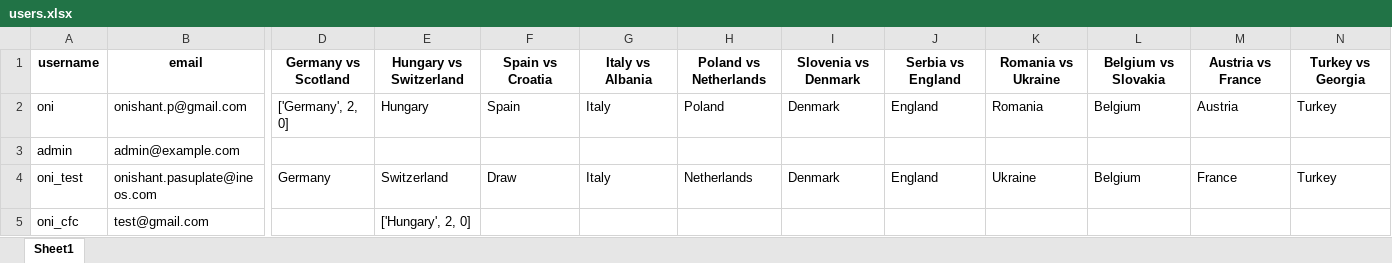
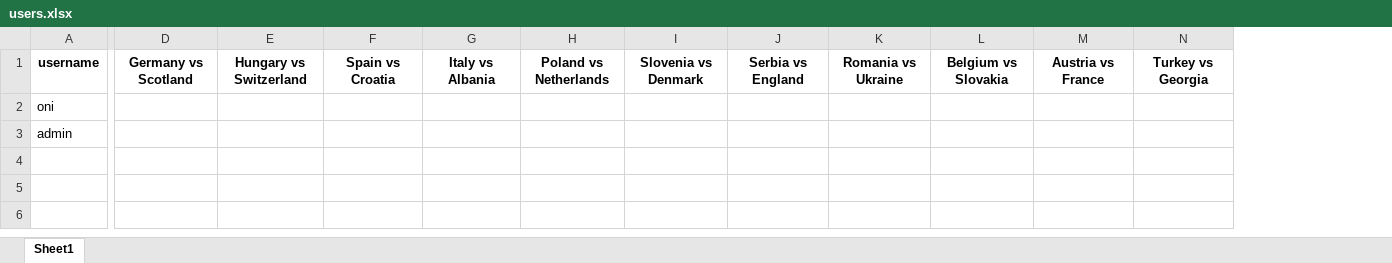
Before and after one commit to onishant/euro-predictor-game, an Excel workbook: eventData/users.xlsx, sheet Sheet1, drawn as a sheet; only a part is shown, gaps mark what is left out; values as stored, in another font and other column widths than the file's, no borders; rows hold the shown columns only; the diff covers the shown part only; the diff names each change by its address in the sheet, - before the commit and + after, or states it on an @@ line.

Commit message:
Added export function for admin

```diff
--- a/eventData/users.xlsx (sheet Sheet1)
+++ b/eventData/users.xlsx (sheet Sheet1)
@@ column B hidden, rows 1-3: email | onishant.p@gmail.com | admin@example.com @@
-D2: ['Germany', 2, 0]
+D2: (empty)
-E2: Hungary
+E2: (empty)
-F2: Spain
+F2: (empty)
-G2: Italy
+G2: (empty)
-H2: Poland
+H2: (empty)
-I2: Denmark
+I2: (empty)
-J2: England
+J2: (empty)
-K2: Romania
+K2: (empty)
-L2: Belgium
+L2: (empty)
-M2: Austria
+M2: (empty)
-N2: Turkey
+N2: (empty)
-row 4: oni_test | onishant.pasuplate@ineos.com | Germany | Switzerland | Draw | Italy | Netherlands | Denmark | England | Ukraine | Belgium | France | Turkey
-row 5: oni_cfc | test@gmail.com |  | ['Hungary', 2, 0]
```
Also changed, not shown: 25 edited cells elsewhere in this sheet, eventData/fixture list.xlsx, 4 other files.
